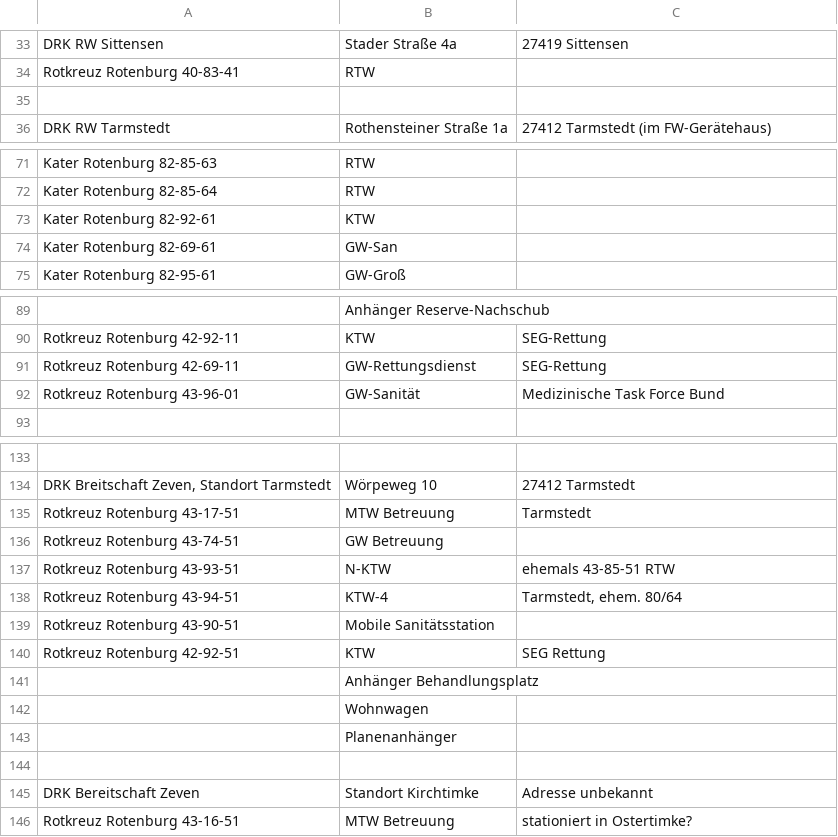
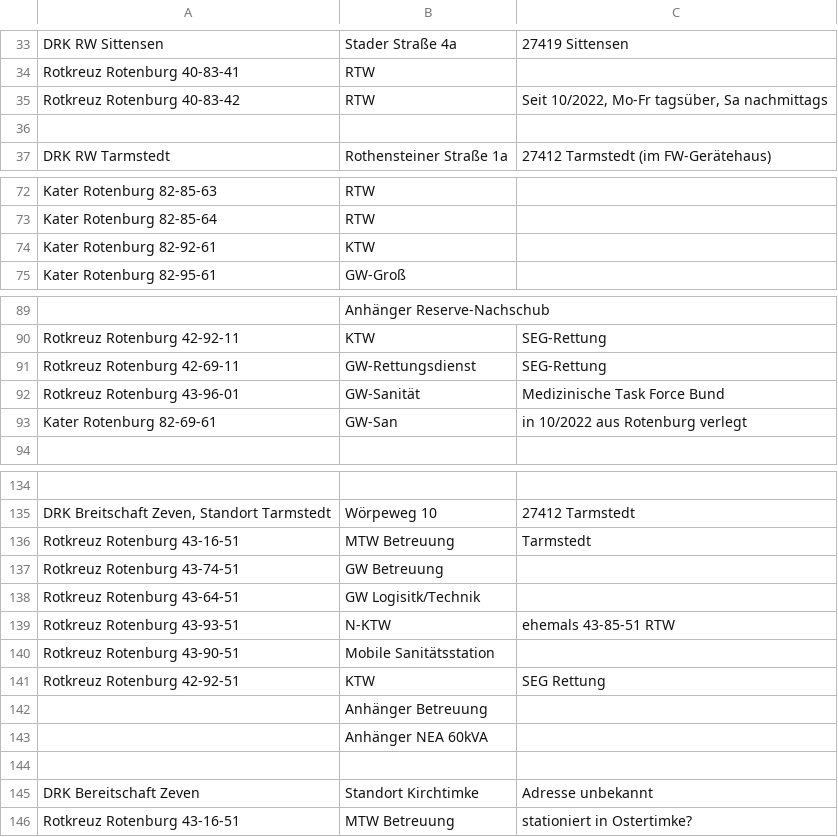
Before and after one commit to mnai/LSS-Fahrzeuglisten, a TSV file: Niedersachsen/Rotenburg (ROW)/RD+SEG_Rotenburg.tsv, drawn as a sheet; only a part is shown, gaps mark what is left out; removed rows and columns are numbered as before the commit, all else as after; the diff names each change by its address in the sheet, - before the commit and + after, or states it on an @@ line.

```diff
--- a/Niedersachsen/Rotenburg (ROW)/RD+SEG_Rotenburg.tsv
+++ b/Niedersachsen/Rotenburg (ROW)/RD+SEG_Rotenburg.tsv
+row 35: Rotkreuz Rotenburg 40-83-42 | RTW | Seit 10/2022, Mo-Fr tagsüber, Sa nachmittags
-row 74: Kater Rotenburg 82-69-61 | GW-San
+row 93: Kater Rotenburg 82-69-61 | GW-San | in 10/2022 aus Rotenburg verlegt
-A136: Rotkreuz Rotenburg 43-17-51
+A136: Rotkreuz Rotenburg 43-16-51
+row 138: Rotkreuz Rotenburg 43-64-51 | GW Logisitk/Technik
-row 138: Rotkreuz Rotenburg 43-94-51 | KTW-4 | Tarmstedt, ehem. 80/64
-B142: Anhänger Behandlungsplatz
+B142: Anhänger Betreuung
-B143: Wohnwagen
+B143: Anhänger NEA 60kVA
-row 143:  | Planenanhänger
```
Also changed, not shown: Niedersachsen/Rotenburg (ROW)/FF_Rotenburg.tsv.
